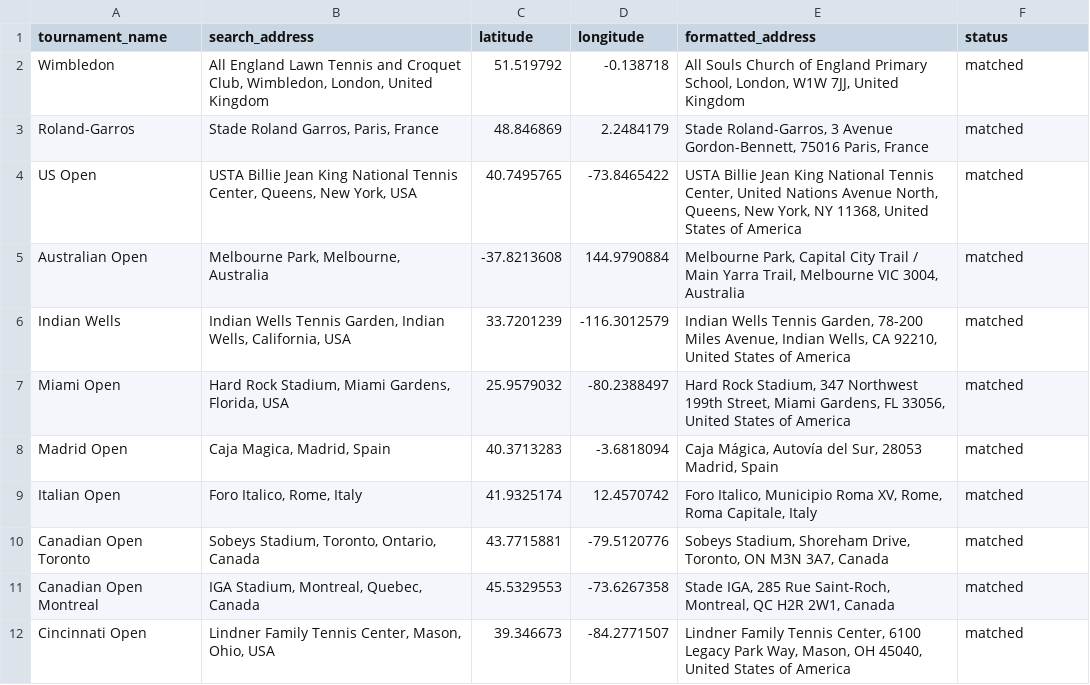
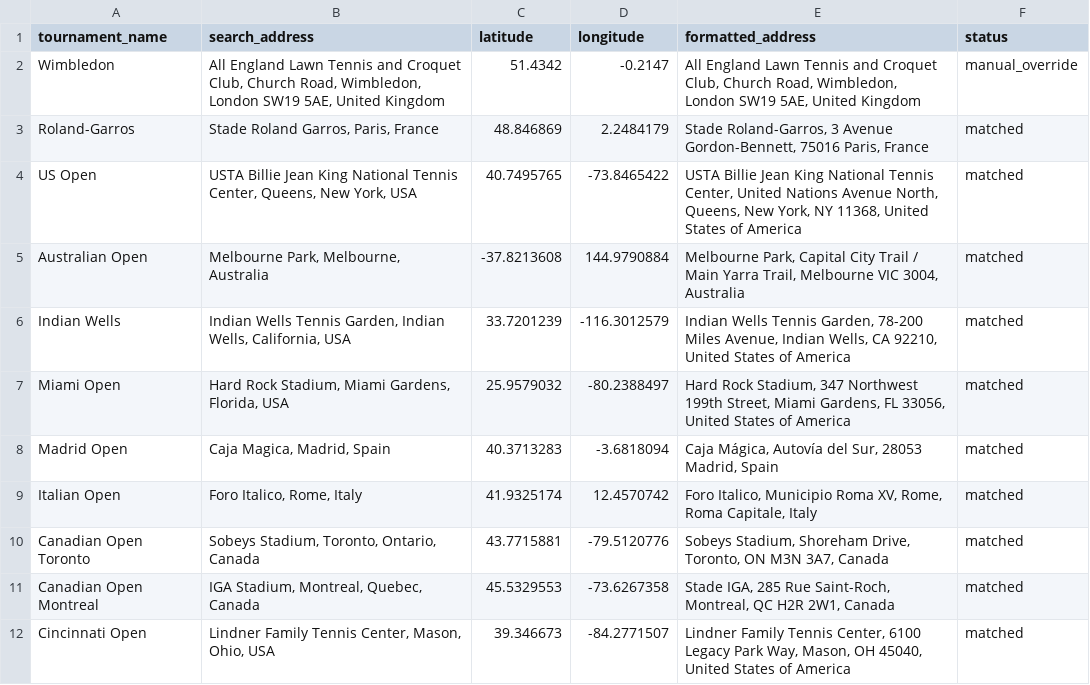
Before and after one commit to TMatrixAi/Roman, a CSV file: tournament_coordinates.csv, drawn as a sheet.

```diff
--- a/tournament_coordinates.csv
+++ b/tournament_coordinates.csv
@@ -1,3 +1,3 @@
 tournament_name,search_address,latitude,longitude,formatted_address,status
-Wimbledon,"All England Lawn Tennis and Croquet Club, Wimbledon, London, United Kingdom",51.519792,-0.138718,"All Souls Church of England Primary School, London, W1W 7JJ, United Kingdom",matched
+Wimbledon,"All England Lawn Tennis and Croquet Club, Church Road, Wimbledon, London SW19 5AE, United Kingdom",51.4342,-0.2147,"All England Lawn Tennis and Croquet Club, Church Road, Wimbledon, London SW19 5AE, United Kingdom",manual_override
 Roland-Garros,"Stade Roland Garros, Paris, France",48.846869,2.2484179,"Stade Roland-Garros, 3 Avenue Gordon-Bennett, 75016 Paris, France",matched
```
Also changed, not shown: 3 other files.
